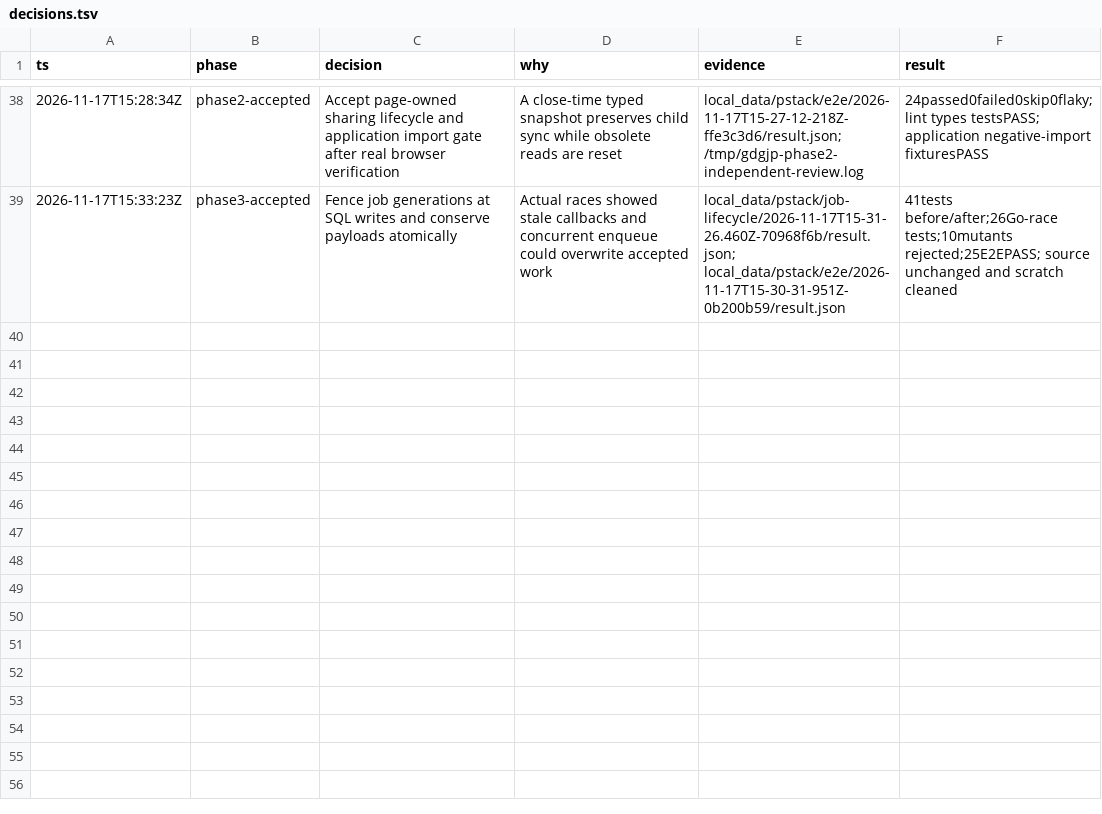
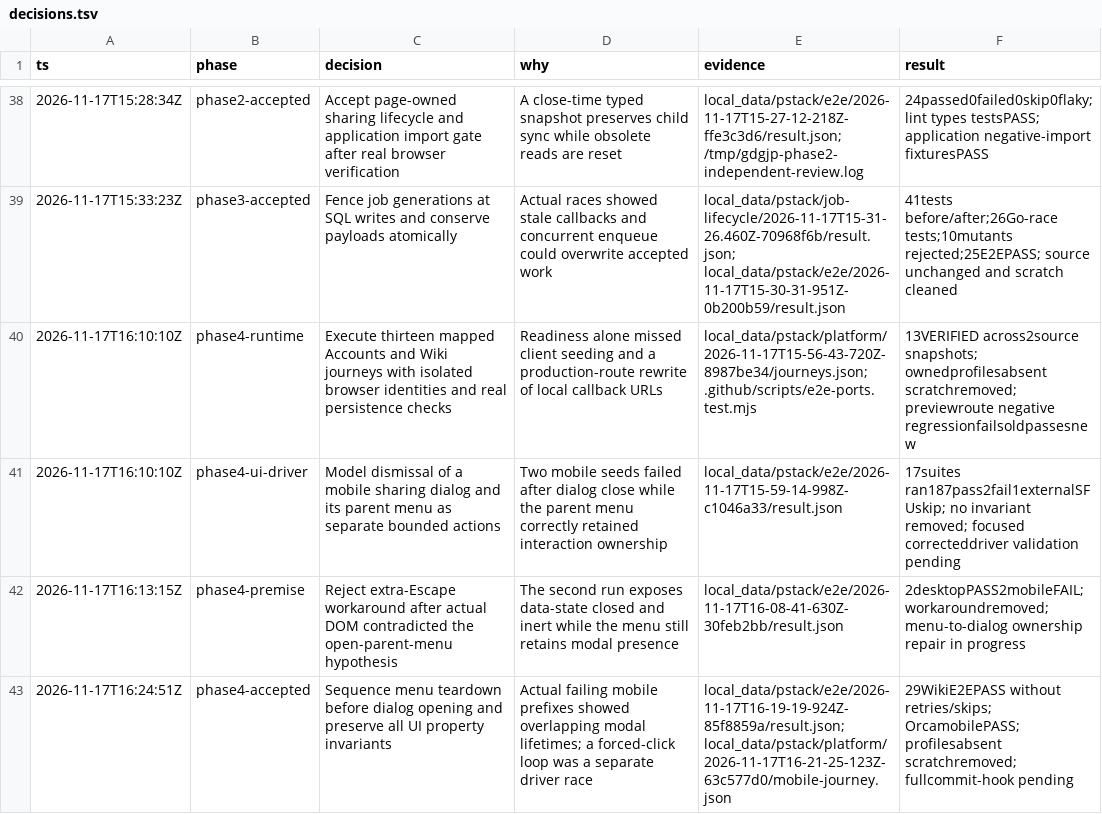
Before and after one commit to gdg-jp/gdgjp, a TSV file: docs/archive/reports/engineering-foundations-2026-11-17/decisions.tsv, drawn as a sheet; only a part is shown, gaps mark what is left out; the diff names each change by its address in the sheet, - before the commit and + after, or states it on an @@ line.

Commit message:
feat(verification): execute Accounts and Wiki runtime journeys
Add isolated platform fixtures, source-linked feature maps and seeded UI invariants. Repair preview callback hosts and menu-to-dialog ownership using actual browser failures.

```diff
--- a/docs/archive/reports/engineering-foundations-2026-11-17/decisions.tsv
+++ b/docs/archive/reports/engineering-foundations-2026-11-17/decisions.tsv
+row 40: 2026-11-17T16:10:10Z | phase4-runtime | Execute thirteen mapped Accounts and Wiki journeys with isolated browser identities and real persistence checks | Readiness alone missed client seeding and a production-route rewrite of local callback URLs | local_data/pstack/platform/2026-11-17T15-56-43-720Z-8987be34/journeys.json; .github/scripts/e2e-ports.test.mjs | 13VERIFIED across2source snapshots; ownedprofilesabsent scratchremoved; previewroute negative regressionfailsoldpassesnew
+row 41: 2026-11-17T16:10:10Z | phase4-ui-driver | Model dismissal of a mobile sharing dialog and its parent menu as separate bounded actions | Two mobile seeds failed after dialog close while the parent menu correctly retained interaction ownership | local_data/pstack/e2e/2026-11-17T15-59-14-998Z-c1046a33/result.json | 17suites ran187pass2fail1externalSFUskip; no invariant removed; focused correcteddriver validation pending
+row 42: 2026-11-17T16:13:15Z | phase4-premise | Reject extra-Escape workaround after actual DOM contradicted the open-parent-menu hypothesis | The second run exposes data-state closed and inert while the menu still retains modal presence | local_data/pstack/e2e/2026-11-17T16-08-41-630Z-30feb2bb/result.json | 2desktopPASS2mobileFAIL; workaroundremoved; menu-to-dialog ownership repair in progress
+row 43: 2026-11-17T16:24:51Z | phase4-accepted | Sequence menu teardown before dialog opening and preserve all UI property invariants | Actual failing mobile prefixes showed overlapping modal lifetimes; a forced-click loop was a separate driver race | local_data/pstack/e2e/2026-11-17T16-19-19-924Z-85f8859a/result.json; local_data/pstack/platform/2026-11-17T16-21-25-123Z-63c577d0/mobile-journey.json | 29WikiE2EPASS without retries/skips; OrcamobilePASS; profilesabsent scratchremoved; fullcommit-hook pending
```
Also changed, not shown: 27 other files.
